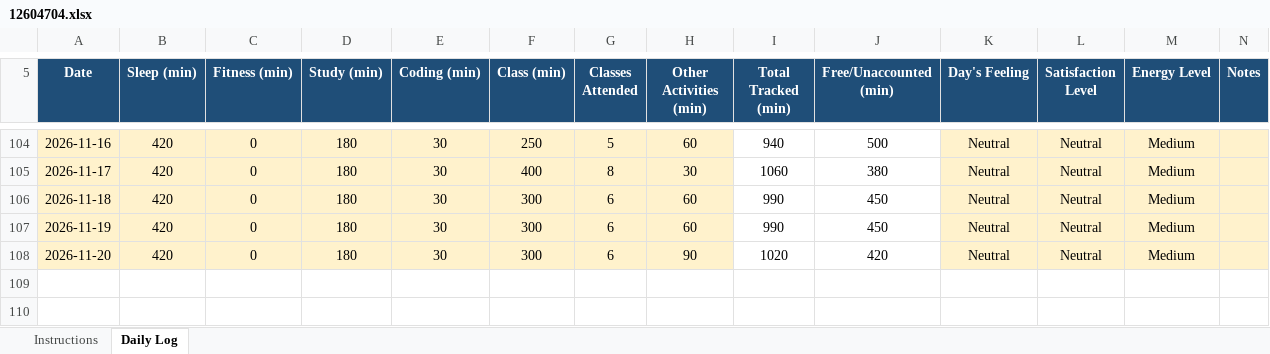
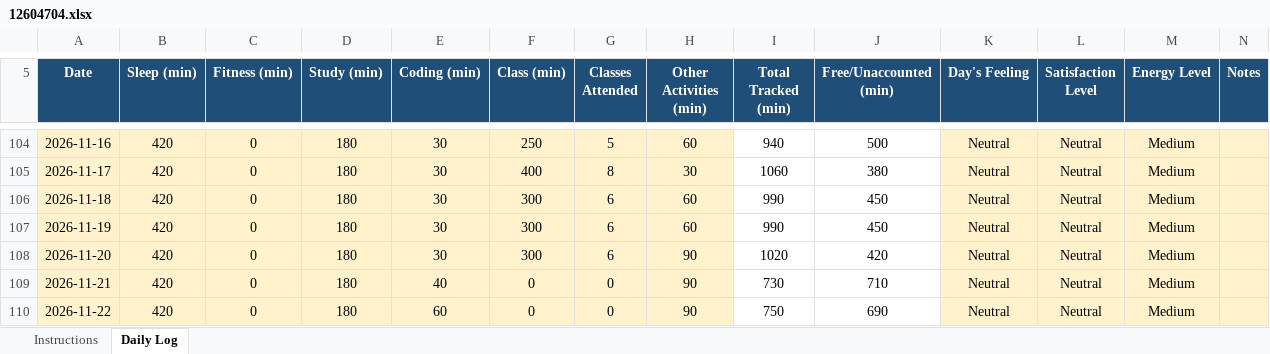
Before and after one commit to SetuKumarJha/CAP776, an Excel workbook: 12604704.xlsx, sheet Daily Log, drawn as a sheet; only a part is shown, gaps mark what is left out; values as stored, in another font and other column widths than the file's, no borders; conditional formats not drawn; the diff names each change by its address in the sheet, - before the commit and + after, or states it on an @@ line.

Commit message:
Daily activity updated

```diff
--- a/12604704.xlsx (sheet Daily Log)
+++ b/12604704.xlsx (sheet Daily Log)
+row 109: 2026-11-21 | 420 | 0 | 180 | 40 | 0 | 0 | 90 | 730 | 710 | Neutral | Neutral | Medium
+row 110: 2026-11-22 | 420 | 0 | 180 | 60 | 0 | 0 | 90 | 750 | 690 | Neutral | Neutral | Medium
```
